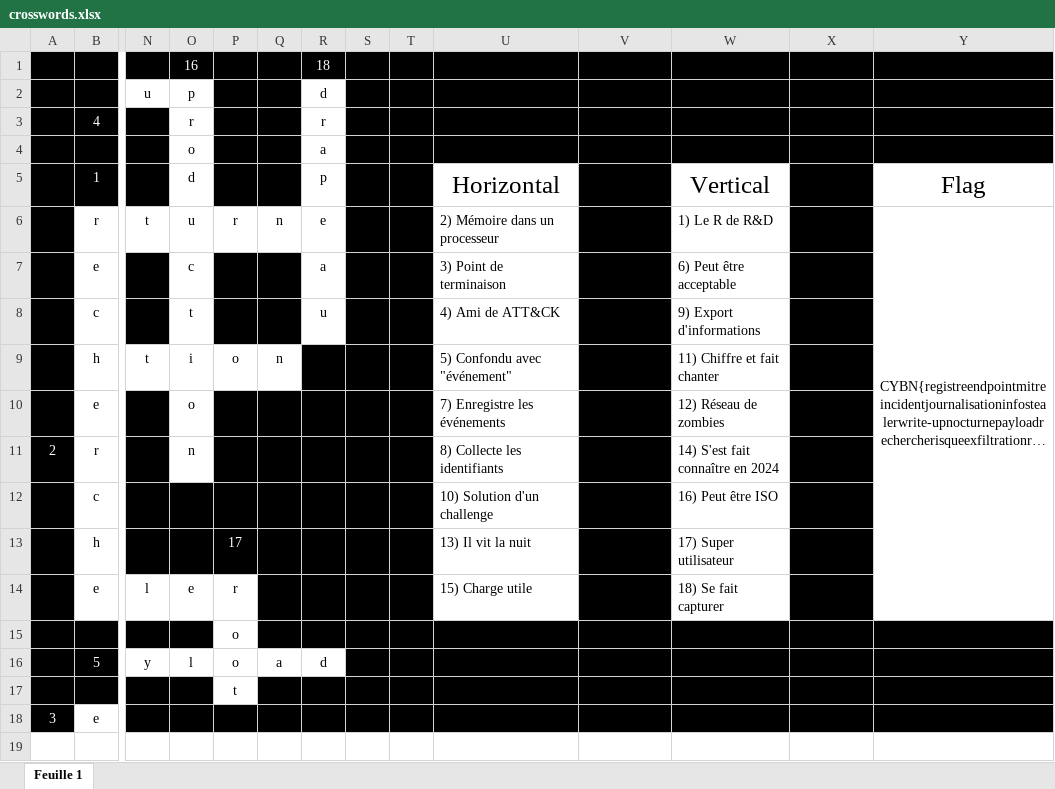
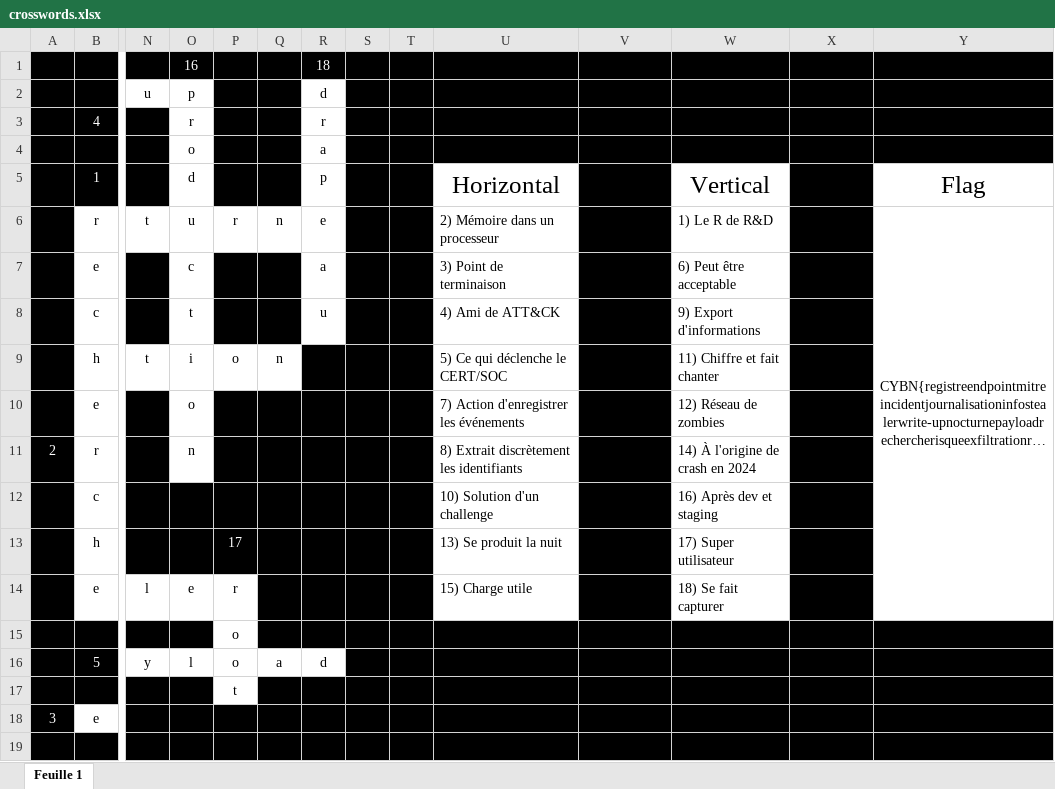
Before and after one commit to CyberNight-Efrei/CYBN-2025, an Excel workbook: challs/Misc/Crosswords/writeup/crosswords.xlsx, sheet Feuille 1, drawn as a sheet; only a part is shown, gaps mark what is left out; long unchanged cells end in …; values as stored, in another font and other column widths than the file's, no borders; charts and pictures not drawn; rows hold the shown columns only; the diff names each change by its address in the sheet, - before the commit and + after, or states it on an @@ line.

Commit message:
update(chall:misc:Crosswords): change descriptions

```diff
--- a/challs/Misc/Crosswords/writeup/crosswords.xlsx (sheet Feuille 1)
+++ b/challs/Misc/Crosswords/writeup/crosswords.xlsx (sheet Feuille 1)
-U9: 5) Confondu avec "événement"
+U9: 5) Ce qui déclenche le CERT/SOC
-U10: 7) Enregistre les événements
+U10: 7) Action d'enregistrer les événements
-U11: 8) Collecte les identifiants
+U11: 8) Extrait discrètement les identifiants
-W11: 14) S'est fait connaître en 2024
+W11: 14) À l'origine de crash en 2024
-W12: 16) Peut être ISO
+W12: 16) Après dev et staging
-U13: 13) Il vit la nuit
+U13: 13) Se produit la nuit
+row 19:  |  |  |  |  |  |  |  |  |  |  |  |  | CYBN{nope....}
```
Also changed, not shown: challs/Misc/Crosswords/src/crosswords.xlsx.
